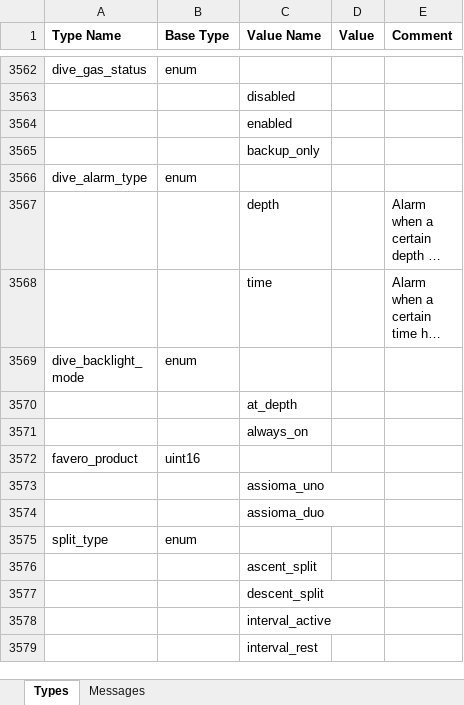
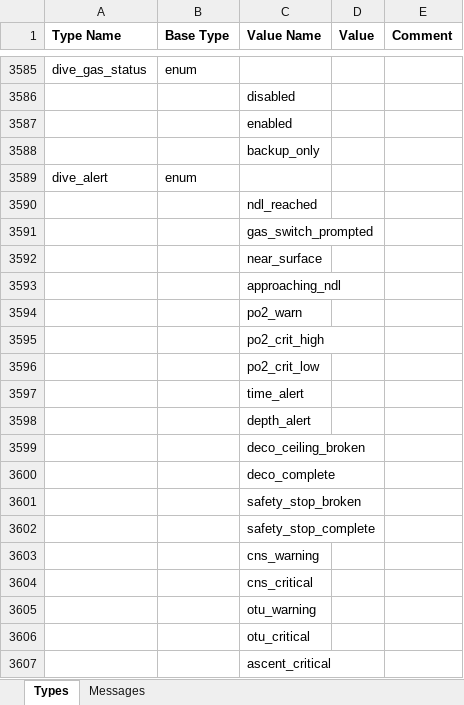
Before and after one commit to roznet/FitFileParser, an Excel workbook: python/Profile.xlsx, sheet Types, drawn as a sheet; only a part is shown, gaps mark what is left out; the shorter side is filled out with more unchanged rows; long unchanged cells end in …; values as stored, in another font and other column widths than the file's, no borders; the diff covers the shown part only; the diff names each change by its address in the sheet, - before the commit and + after, or states it on an @@ line.

```diff
--- a/python/Profile.xlsx (sheet Types)
+++ b/python/Profile.xlsx (sheet Types)
+row 3589: dive_alert | enum
+row 3590:  |  | ndl_reached
+row 3591:  |  | gas_switch_prompted
+row 3592:  |  | near_surface
+row 3593:  |  | approaching_ndl
+row 3594:  |  | po2_warn
+row 3595:  |  | po2_crit_high
+row 3596:  |  | po2_crit_low
+row 3597:  |  | time_alert
+row 3598:  |  | depth_alert
+row 3599:  |  | deco_ceiling_broken
+row 3600:  |  | deco_complete
+row 3601:  |  | safety_stop_broken
+row 3602:  |  | safety_stop_complete
+row 3603:  |  | cns_warning
+row 3604:  |  | cns_critical
+row 3605:  |  | otu_warning
+row 3606:  |  | otu_critical
+row 3607:  |  | ascent_critical
```
Also changed, not shown: 58 added rows elsewhere in this sheet, sheet Messages, 13 other files.
